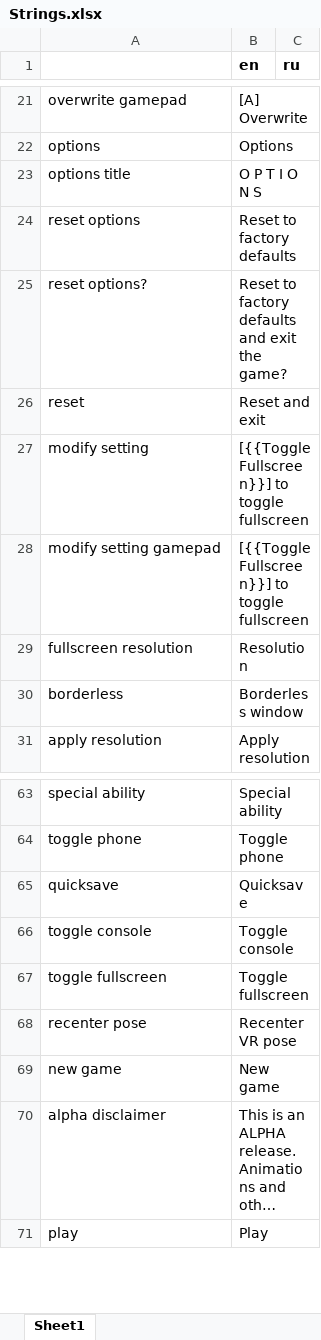
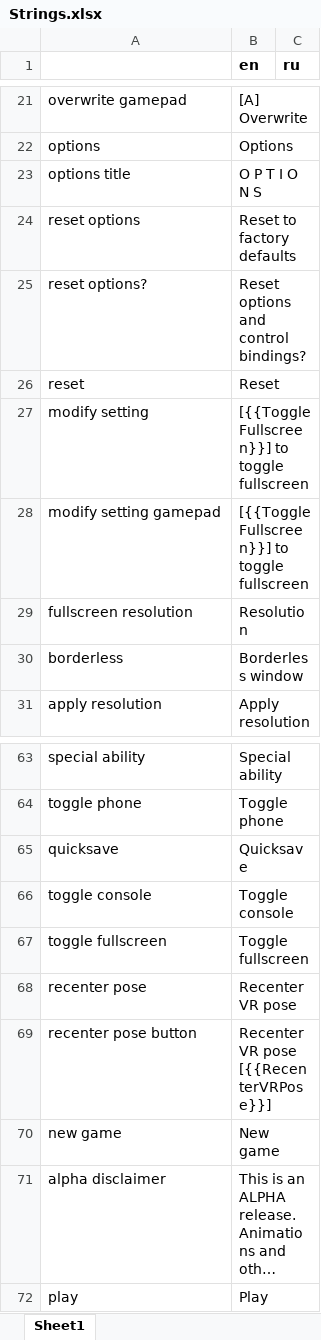
Before and after one commit to etodd/Lemma, an Excel workbook: Lemma/Content/Strings.xlsx, sheet Sheet1, drawn as a sheet; only a part is shown, gaps mark what is left out; long unchanged cells end in …; values as stored, in another font and other column widths than the file's, no borders; conditional formats not drawn; the diff names each change by its address in the sheet, - before the commit and + after, or states it on an @@ line.

```diff
--- a/Lemma/Content/Strings.xlsx (sheet Sheet1)
+++ b/Lemma/Content/Strings.xlsx (sheet Sheet1)
-B25 (en): Reset to factory defaults and exit the game?
+B25 (en): Reset options and control bindings?
-B26 (en): Reset and exit
+B26 (en): Reset
+row 69: recenter pose button | Recenter VR pose [{{RecenterVRPose}}]
```
Also changed, not shown: 8 other files.
